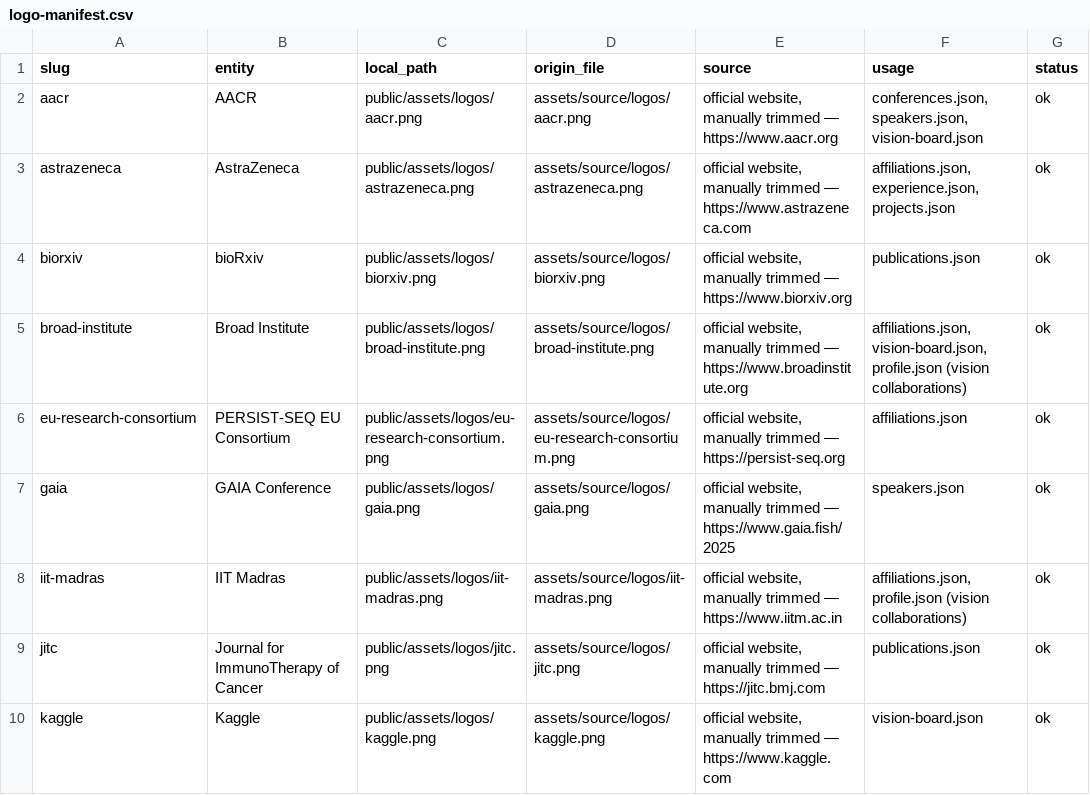
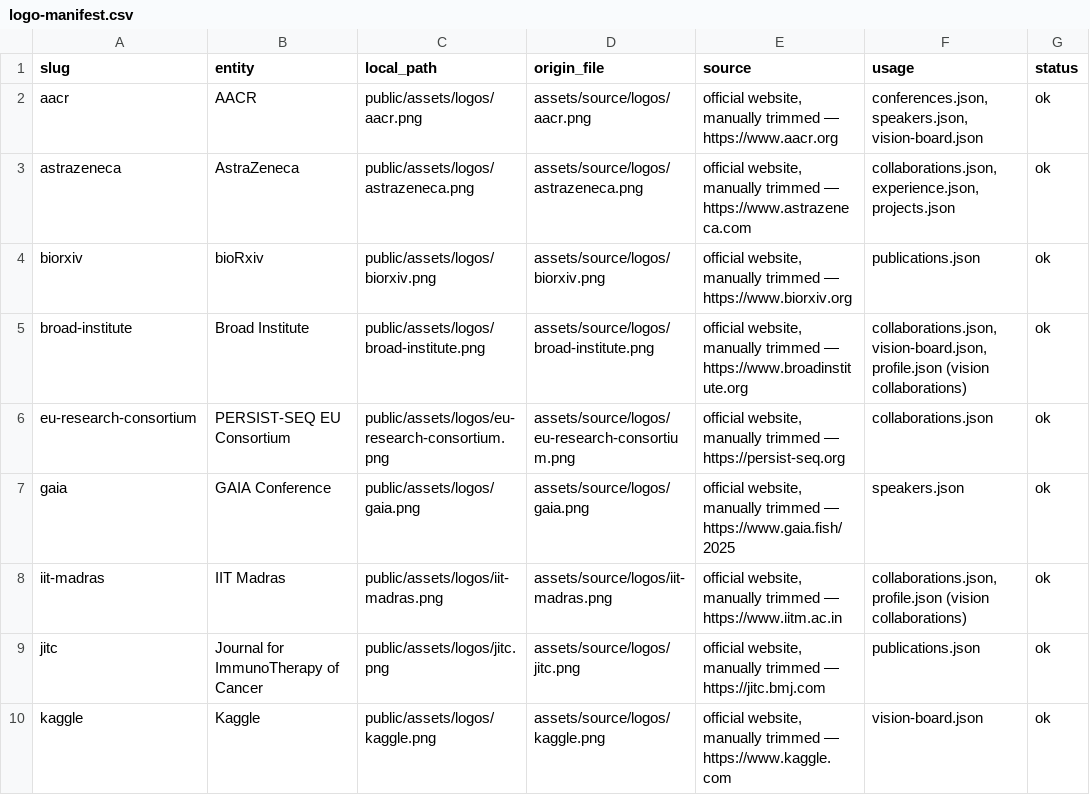
Before and after one commit to balajiselvaraj1601/portfolio_site, a CSV file: docs/audits/logo-manifest.csv, drawn as a sheet; only a part is shown.

```diff
--- a/docs/audits/logo-manifest.csv
+++ b/docs/audits/logo-manifest.csv
@@ -2,8 +2,8 @@ slug,entity,local_path,origin_file,source,usage,status
 aacr,AACR,public/assets/logos/aacr.png,assets/source/logos/aacr.png,"official website, manually trimmed — https://www.aacr.org","conferences.json, speakers.json, vision-board.json",ok
-astrazeneca,AstraZeneca,public/assets/logos/astrazeneca.png,assets/source/logos/astrazeneca.png,"official website, manually trimmed — https://www.astrazeneca.com","affiliations.json, experience.json, projects.json",ok
+astrazeneca,AstraZeneca,public/assets/logos/astrazeneca.png,assets/source/logos/astrazeneca.png,"official website, manually trimmed — https://www.astrazeneca.com","collaborations.json, experience.json, projects.json",ok
 biorxiv,bioRxiv,public/assets/logos/biorxiv.png,assets/source/logos/biorxiv.png,"official website, manually trimmed — https://www.biorxiv.org",publications.json,ok
-broad-institute,Broad Institute,public/assets/logos/broad-institute.png,assets/source/logos/broad-institute.png,"official website, manually trimmed — https://www.broadinstitute.org","affiliations.json, vision-board.json, profile.json (vision collaborations)",ok
-eu-research-consortium,PERSIST-SEQ EU Consortium,public/assets/logos/eu-research-consortium.png,assets/source/logos/eu-research-consortium.png,"official website, manually trimmed — https://persist-seq.org",affiliations.json,ok
+broad-institute,Broad Institute,public/assets/logos/broad-institute.png,assets/source/logos/broad-institute.png,"official website, manually trimmed — https://www.broadinstitute.org","collaborations.json, vision-board.json, profile.json (vision collaborations)",ok
+eu-research-consortium,PERSIST-SEQ EU Consortium,public/assets/logos/eu-research-consortium.png,assets/source/logos/eu-research-consortium.png,"official website, manually trimmed — https://persist-seq.org",collaborations.json,ok
 gaia,GAIA Conference,public/assets/logos/gaia.png,assets/source/logos/gaia.png,"official website, manually trimmed — https://www.gaia.fish/2025",speakers.json,ok
-iit-madras,IIT Madras,public/assets/logos/iit-madras.png,assets/source/logos/iit-madras.png,"official website, manually trimmed — https://www.iitm.ac.in","affiliations.json, profile.json (vision collaborations)",ok
+iit-madras,IIT Madras,public/assets/logos/iit-madras.png,assets/source/logos/iit-madras.png,"official website, manually trimmed — https://www.iitm.ac.in","collaborations.json, profile.json (vision collaborations)",ok
 jitc,Journal for ImmunoTherapy of Cancer,public/assets/logos/jitc.png,assets/source/logos/jitc.png,"official website, manually trimmed — https://jitc.bmj.com",publications.json,ok
```
Also changed, not shown: 9 other files.
